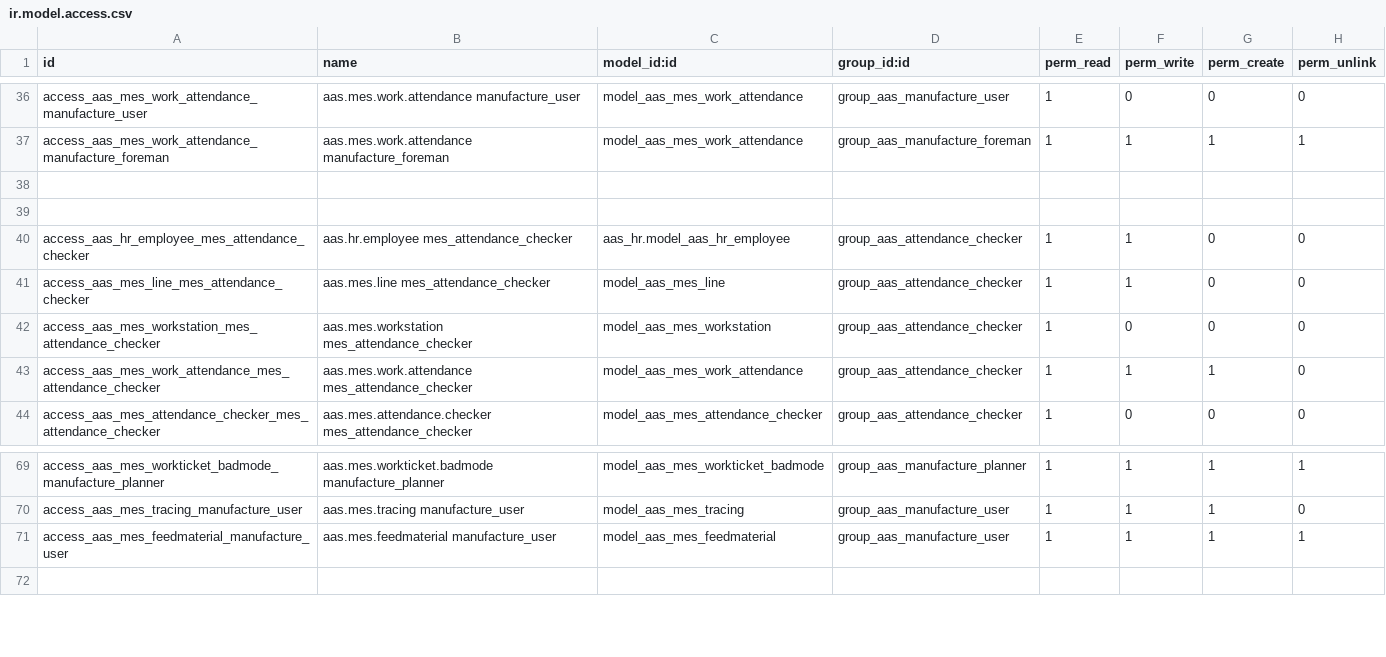
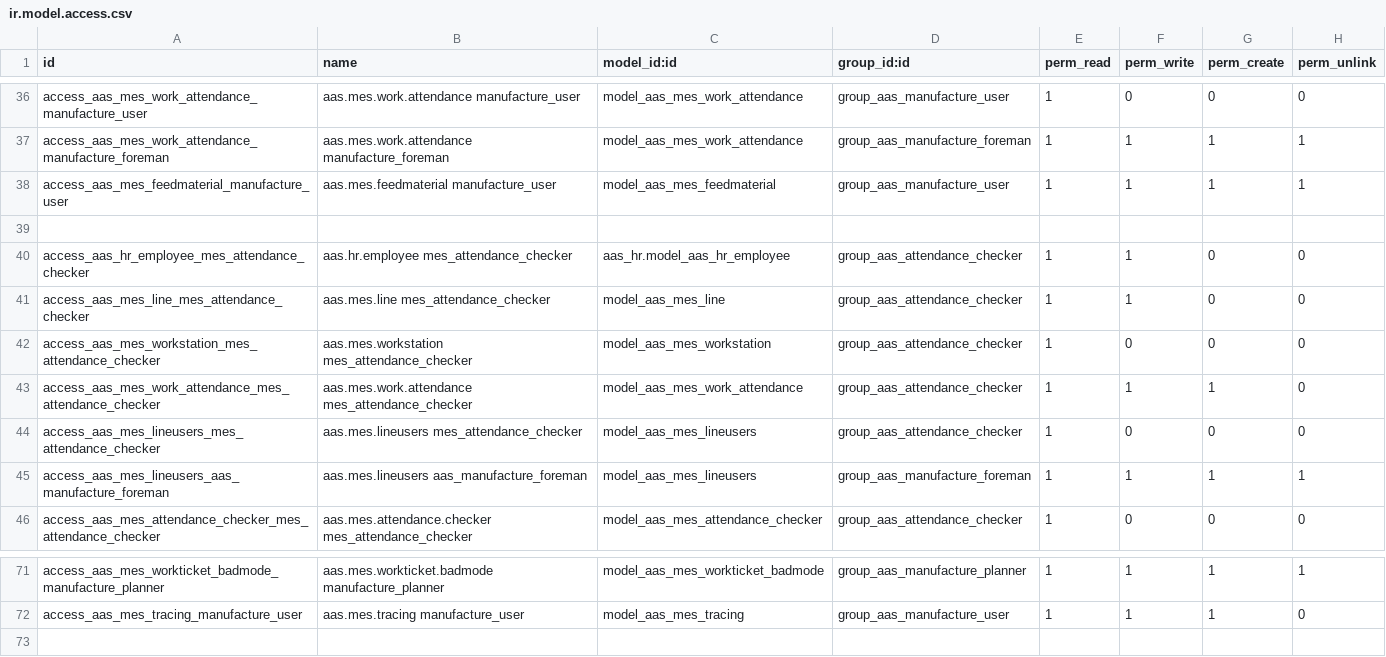
Before and after one commit to westlyou/aasnd, a CSV file: aaschina/aas_mes/security/ir.model.access.csv, drawn as a sheet; only a part is shown, gaps mark what is left out.

```diff
--- a/aaschina/aas_mes/security/ir.model.access.csv
+++ b/aaschina/aas_mes/security/ir.model.access.csv
@@ -37,3 +37,3 @@ access_aas_mes_work_attendance_manufacture_user,aas.mes.work.attendance manufact
 access_aas_mes_work_attendance_manufacture_foreman,aas.mes.work.attendance manufacture_foreman,model_aas_mes_work_attendance,group_aas_manufacture_foreman,1,1,1,1
-
+access_aas_mes_feedmaterial_manufacture_user,aas.mes.feedmaterial manufacture_user,model_aas_mes_feedmaterial,group_aas_manufacture_user,1,1,1,1
 
@@ -43,2 +43,4 @@ access_aas_mes_workstation_mes_attendance_checker,aas.mes.workstation mes_attend
 access_aas_mes_work_attendance_mes_attendance_checker,aas.mes.work.attendance mes_attendance_checker,model_aas_mes_work_attendance,group_aas_attendance_checker,1,1,1,0
+access_aas_mes_lineusers_mes_attendance_checker,aas.mes.lineusers mes_attendance_checker,model_aas_mes_lineusers,group_aas_attendance_checker,1,0,0,0
+access_aas_mes_lineusers_aas_manufacture_foreman,aas.mes.lineusers aas_manufacture_foreman,model_aas_mes_lineusers,group_aas_manufacture_foreman,1,1,1,1
 access_aas_mes_attendance_checker_mes_attendance_checker,aas.mes.attendance.checker mes_attendance_checker,model_aas_mes_attendance_checker,group_aas_attendance_checker,1,0,0,0
@@ -70,3 +72,2 @@ access_aas_mes_workticket_badmode_manufacture_planner,aas.mes.workticket.badmode
 access_aas_mes_tracing_manufacture_user,aas.mes.tracing manufacture_user,model_aas_mes_tracing,group_aas_manufacture_user,1,1,1,0
-access_aas_mes_feedmaterial_manufacture_user,aas.mes.feedmaterial manufacture_user,model_aas_mes_feedmaterial,group_aas_manufacture_user,1,1,1,1
 
```
Also changed, not shown: 20 other files.
